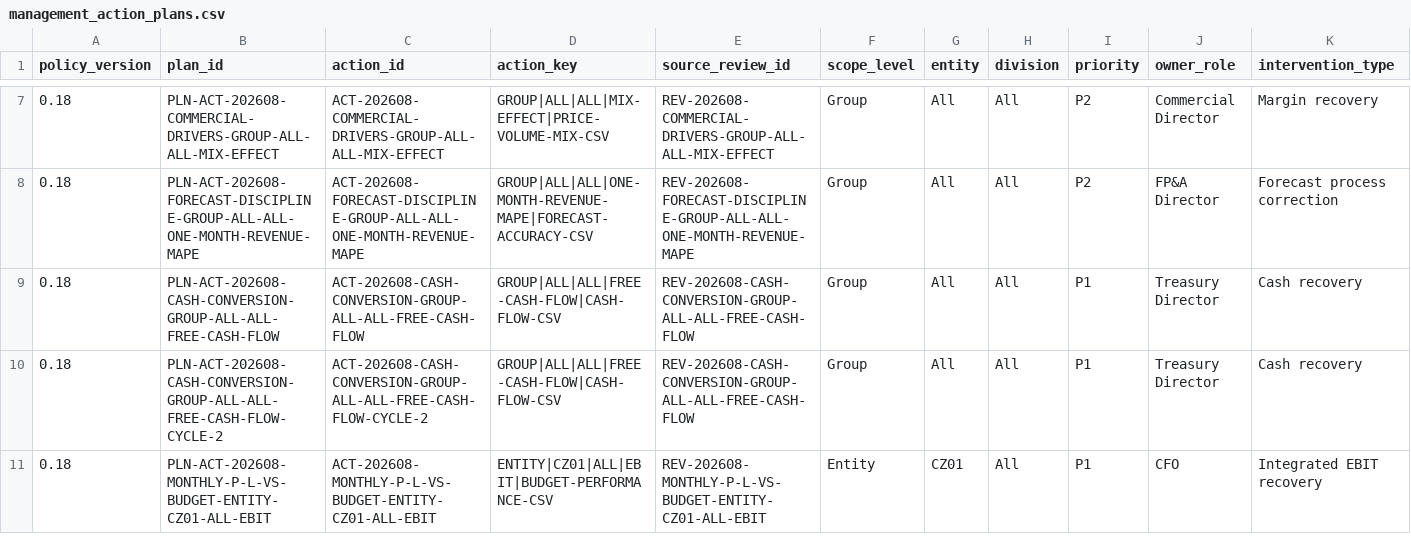
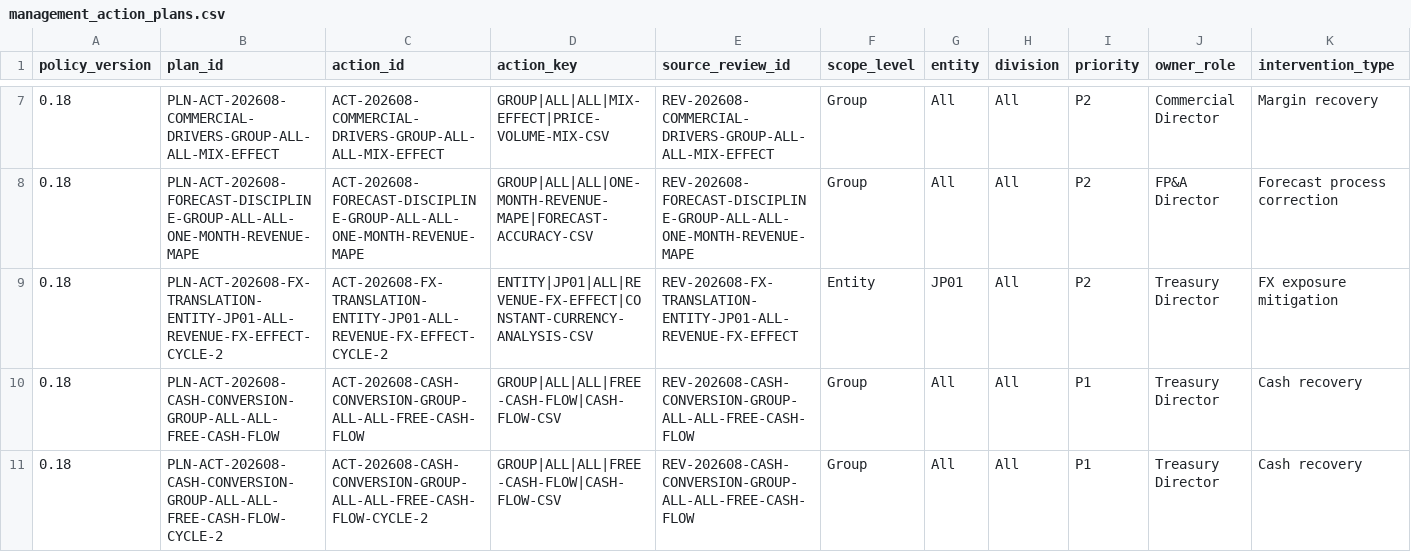
Before and after one commit to raul-s-c/enterprise-finance-command-center, a CSV file: data/processed/management_action_plans.csv, drawn as a sheet; only a part is shown, gaps mark what is left out; the shorter side is filled out with more unchanged rows; rows hold the shown columns only; the diff names each change by its address in the sheet, - before the commit and + after, or states it on an @@ line.

```diff
--- a/data/processed/management_action_plans.csv
+++ b/data/processed/management_action_plans.csv
+row 9: 0.18 | PLN-ACT-202608-FX-TRANSLATION-ENTITY-JP01-ALL-REVENUE-FX-EFFECT-CYCLE-2 | ACT-202608-FX-TRANSLATION-ENTITY-JP01-ALL-REVENUE-FX-EFFECT-CYCLE-2 | ENTITY|JP01|ALL|REVENUE-FX-EFFECT|CONSTANT-CURRENCY-ANALYSIS-CSV | REV-202608-FX-TRANSLATION-ENTITY-JP01-ALL-REVENUE-FX-EFFECT | Entity | JP01 | All | P2 | Treasury Director | FX exposure mitigation
```
Also changed, not shown: data/processed/macro.csv, data/processed/macro_lineage.csv, 18 other files.
